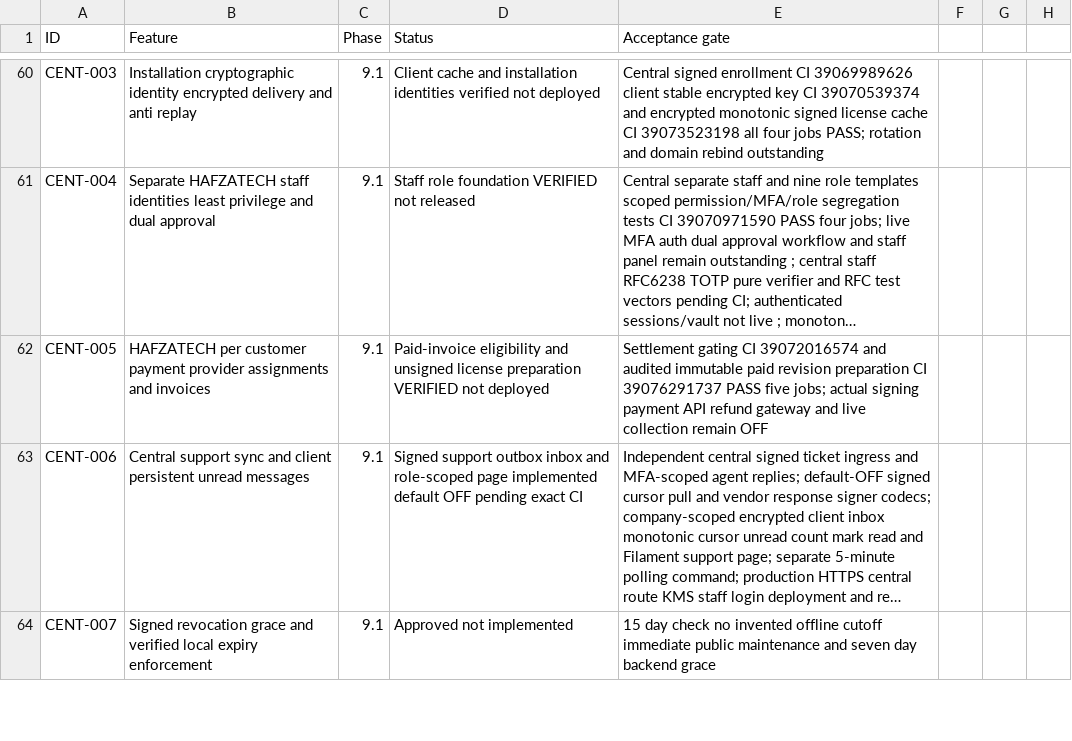
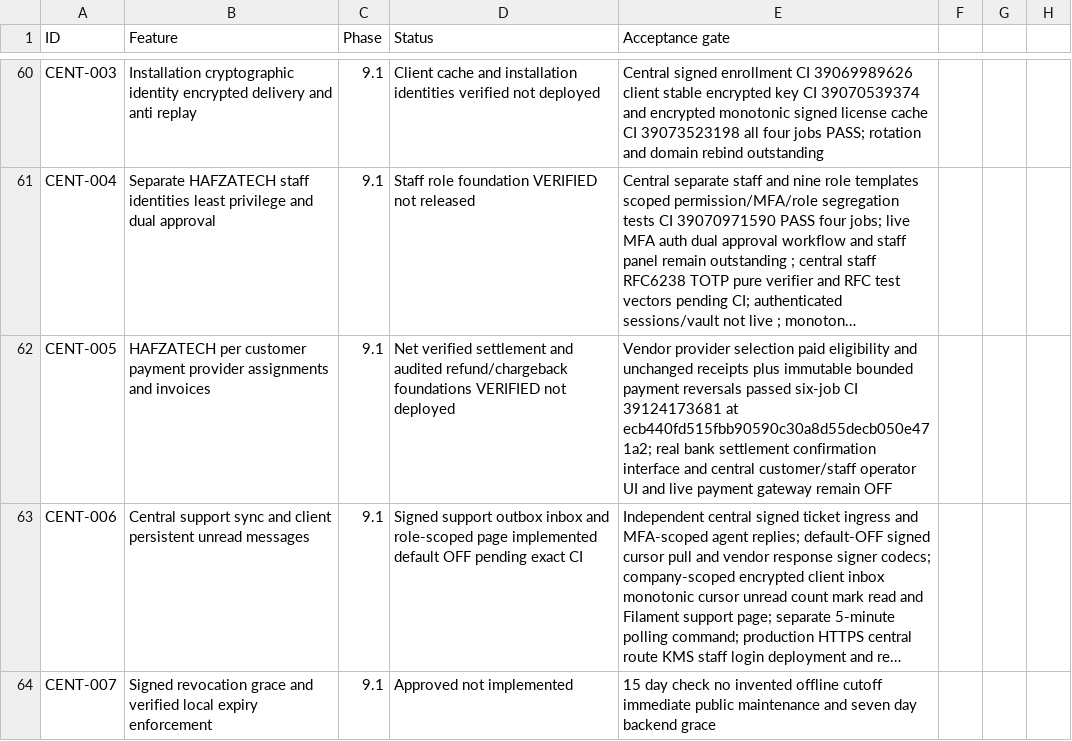
Before and after one commit to yasirskhan/Zargul-Silver-Marquee, a CSV file: docs/FEATURE_REGISTER.csv, drawn as a sheet; only a part is shown, gaps mark what is left out; long unchanged cells end in …; the diff names each change by its address in the sheet, - before the commit and + after, or states it on an @@ line.

Commit message:
Central: expose scoped staff invoice net-payment overview

```diff
--- a/docs/FEATURE_REGISTER.csv
+++ b/docs/FEATURE_REGISTER.csv
-D62 (Status): Paid-invoice eligibility and unsigned license preparation VERIFIED not…
+D62 (Status): Net verified settlement and audited refund/chargeback foundations VERIFIED not…
-E62 (Acceptance gate): Settlement gating CI 39072016574 and audited immutable paid revision preparation CI 39076291737 PASS five jobs; actual signing payment API refund gateway and live collection remain OFF
+E62 (Acceptance gate): Vendor provider selection paid eligibility and unchanged receipts plus immutable bounded payment reversals passed six-job CI 39124173681 at ecb440fd515fbb90590c30a8d55decb050e471a2; real bank settlement confirmation interface and central customer/staff operator UI and live payment gateway remain OFF
```
Also changed, not shown: 3 other files.
